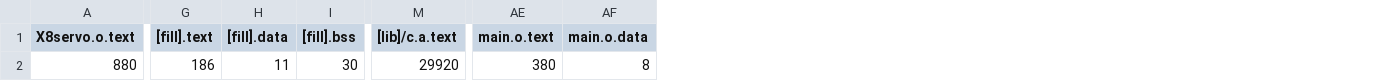
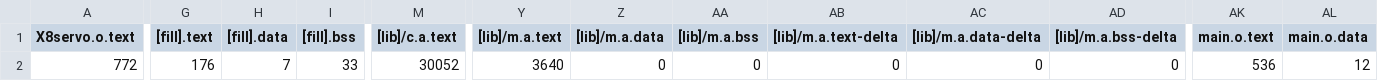
Before and after one commit to rasheeddo/mbed-X8servo, a CSV file: BUILD/NUCLEO_F767ZI/GCC_ARM/mbed-X8servo_map.csv, drawn as a sheet; only a part is shown, gaps mark what is left out; addresses are those after the commit; the diff covers the shown part only; the diff names each change by its address in the sheet, - before the commit and + after, or states it on an @@ line.

```diff
--- a/BUILD/NUCLEO_F767ZI/GCC_ARM/mbed-X8servo_map.csv
+++ b/BUILD/NUCLEO_F767ZI/GCC_ARM/mbed-X8servo_map.csv
+column Y ([lib]/m.a.text), row 2: 3640
+column Z ([lib]/m.a.data), row 2: 0
+column AA ([lib]/m.a.bss), row 2: 0
+column AB ([lib]/m.a.text-delta), row 2: 0
+column AC ([lib]/m.a.data-delta), row 2: 0
+column AD ([lib]/m.a.bss-delta), row 2: 0
-A2 (X8servo.o.text): 880
+A2 (X8servo.o.text): 772
-G2 ([fill].text): 186
+G2 ([fill].text): 176
-H2 ([fill].data): 11
+H2 ([fill].data): 7
-I2 ([fill].bss): 30
+I2 ([fill].bss): 33
-M2 ([lib]/c.a.text): 29920
+M2 ([lib]/c.a.text): 30052
-AK2 (main.o.text): 380
+AK2 (main.o.text): 536
-AL2 (main.o.data): 8
+AL2 (main.o.data): 12
```
Also changed, not shown: 8 edited cells elsewhere in this file, 9 other files.
